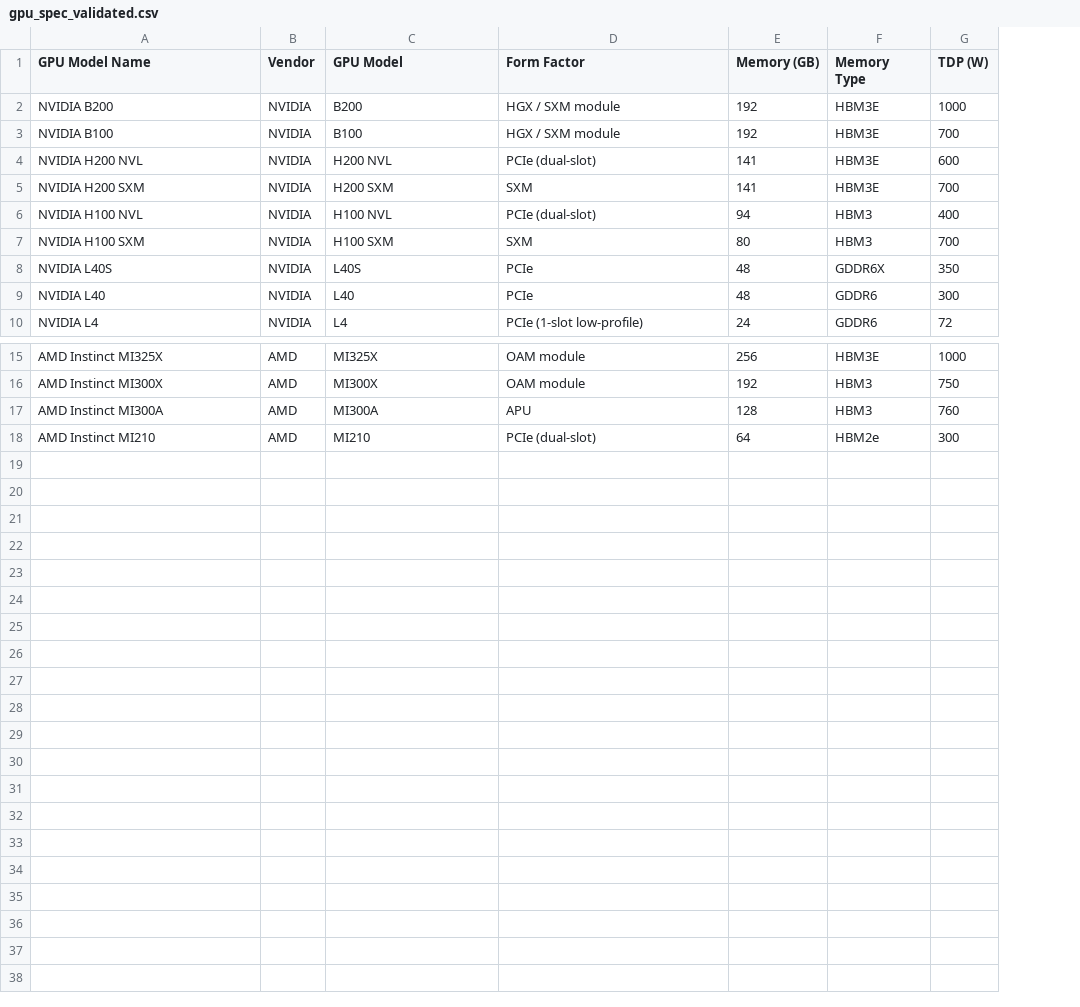
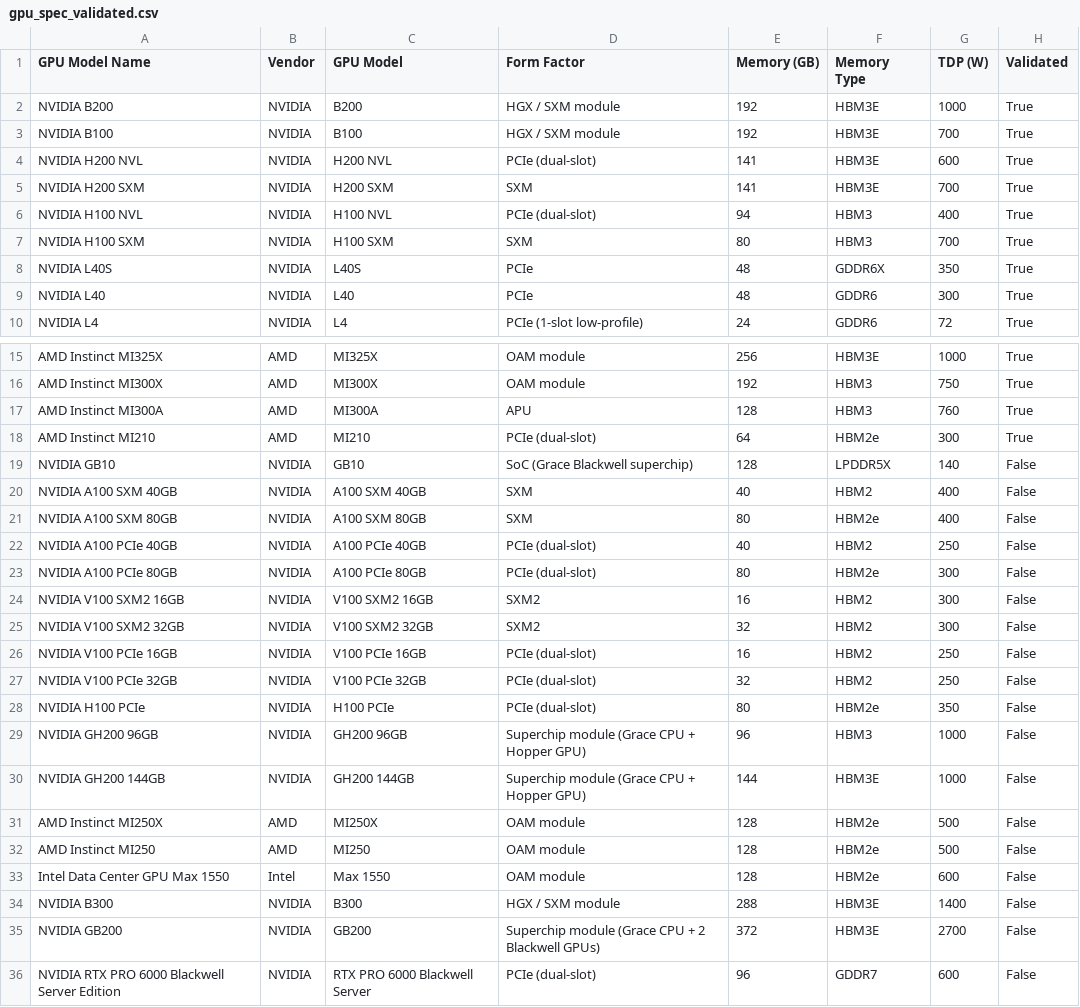
Before and after one commit to elokwentnie/compute-specs-db, a CSV file: gpu_spec_validated.csv, drawn as a sheet; only a part is shown, gaps mark what is left out; the diff names each change by its address in the sheet, - before the commit and + after, or states it on an @@ line.

Commit message:
updated datasets

```diff
--- a/gpu_spec_validated.csv
+++ b/gpu_spec_validated.csv
+column H (Validated), rows 2-10: all True; rows 15-18: all True
+row 19: NVIDIA GB10 | NVIDIA | GB10 | SoC (Grace Blackwell superchip) | 128 | LPDDR5X | 140 | False
+row 20: NVIDIA A100 SXM 40GB | NVIDIA | A100 SXM 40GB | SXM | 40 | HBM2 | 400 | False
+row 21: NVIDIA A100 SXM 80GB | NVIDIA | A100 SXM 80GB | SXM | 80 | HBM2e | 400 | False
+row 22: NVIDIA A100 PCIe 40GB | NVIDIA | A100 PCIe 40GB | PCIe (dual-slot) | 40 | HBM2 | 250 | False
+row 23: NVIDIA A100 PCIe 80GB | NVIDIA | A100 PCIe 80GB | PCIe (dual-slot) | 80 | HBM2e | 300 | False
+row 24: NVIDIA V100 SXM2 16GB | NVIDIA | V100 SXM2 16GB | SXM2 | 16 | HBM2 | 300 | False
+row 25: NVIDIA V100 SXM2 32GB | NVIDIA | V100 SXM2 32GB | SXM2 | 32 | HBM2 | 300 | False
+row 26: NVIDIA V100 PCIe 16GB | NVIDIA | V100 PCIe 16GB | PCIe (dual-slot) | 16 | HBM2 | 250 | False
+row 27: NVIDIA V100 PCIe 32GB | NVIDIA | V100 PCIe 32GB | PCIe (dual-slot) | 32 | HBM2 | 250 | False
+row 28: NVIDIA H100 PCIe | NVIDIA | H100 PCIe | PCIe (dual-slot) | 80 | HBM2e | 350 | False
+row 29: NVIDIA GH200 96GB | NVIDIA | GH200 96GB | Superchip module (Grace CPU + Hopper GPU) | 96 | HBM3 | 1000 | False
+row 30: NVIDIA GH200 144GB | NVIDIA | GH200 144GB | Superchip module (Grace CPU + Hopper GPU) | 144 | HBM3E | 1000 | False
+row 31: AMD Instinct MI250X | AMD | MI250X | OAM module | 128 | HBM2e | 500 | False
+row 32: AMD Instinct MI250 | AMD | MI250 | OAM module | 128 | HBM2e | 500 | False
+row 33: Intel Data Center GPU Max 1550 | Intel | Max 1550 | OAM module | 128 | HBM2e | 600 | False
+row 34: NVIDIA B300 | NVIDIA | B300 | HGX / SXM module | 288 | HBM3E | 1400 | False
+row 35: NVIDIA GB200 | NVIDIA | GB200 | Superchip module (Grace CPU + 2 Blackwell GPUs) | 372 | HBM3E | 2700 | False
+row 36: NVIDIA RTX PRO 6000 Blackwell Server Edition | NVIDIA | RTX PRO 6000 Blackwell Server | PCIe (dual-slot) | 96 | GDDR7 | 600 | False
```
Also changed, not shown: 1 other file.
